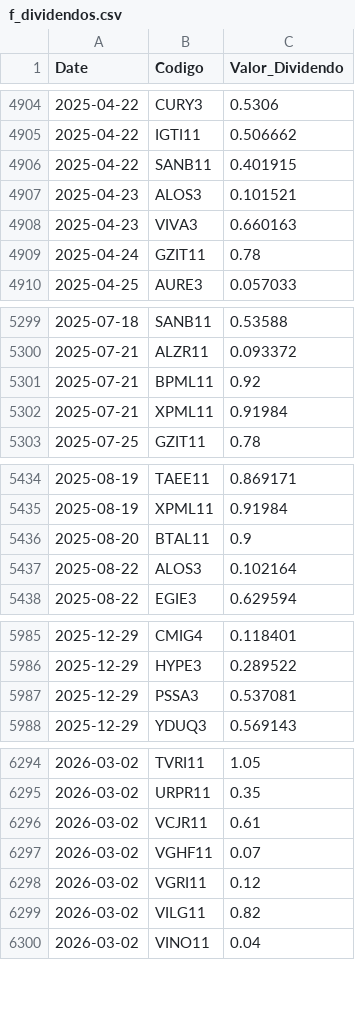
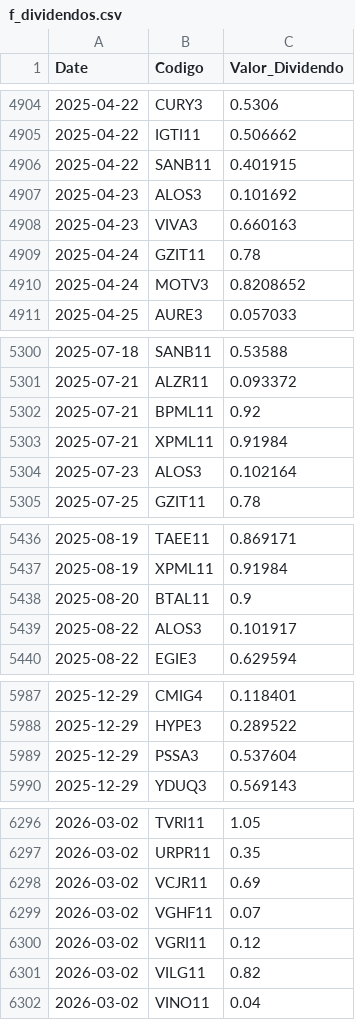
Before and after one commit to GabrielSantos15/brazilian-market-analytics, a CSV file: dados/f_dividendos.csv, drawn as a sheet; only a part is shown, gaps mark what is left out; the diff covers the shown part only.

```diff
--- a/dados/f_dividendos.csv
+++ b/dados/f_dividendos.csv
@@ -4906,5 +4906,6 @@ Date,Codigo,Valor_Dividendo
 2025-04-22,SANB11,0.401915
-2025-04-23,ALOS3,0.101521
+2025-04-23,ALOS3,0.101692
 2025-04-23,VIVA3,0.660163
 2025-04-24,GZIT11,0.78
+2025-04-24,MOTV3,0.8208652
 2025-04-25,AURE3,0.057033
@@ -5302,2 +5303,3 @@ Date,Codigo,Valor_Dividendo
 2025-07-21,XPML11,0.91984
+2025-07-23,ALOS3,0.102164
 2025-07-25,GZIT11,0.78
@@ -5436,3 +5438,3 @@ Date,Codigo,Valor_Dividendo
 2025-08-20,BTAL11,0.9
-2025-08-22,ALOS3,0.102164
+2025-08-22,ALOS3,0.101917
 2025-08-22,EGIE3,0.629594
@@ -5986,3 +5988,3 @@ Date,Codigo,Valor_Dividendo
 2025-12-29,HYPE3,0.289522
-2025-12-29,PSSA3,0.537081
+2025-12-29,PSSA3,0.537604
 2025-12-29,YDUQ3,0.569143
@@ -6295,3 +6297,3 @@ Date,Codigo,Valor_Dividendo
 2026-03-02,URPR11,0.35
-2026-03-02,VCJR11,0.61
+2026-03-02,VCJR11,0.69
 2026-03-02,VGHF11,0.07
```
Also changed, not shown: 34 added rows elsewhere in this file, 1 other file.
